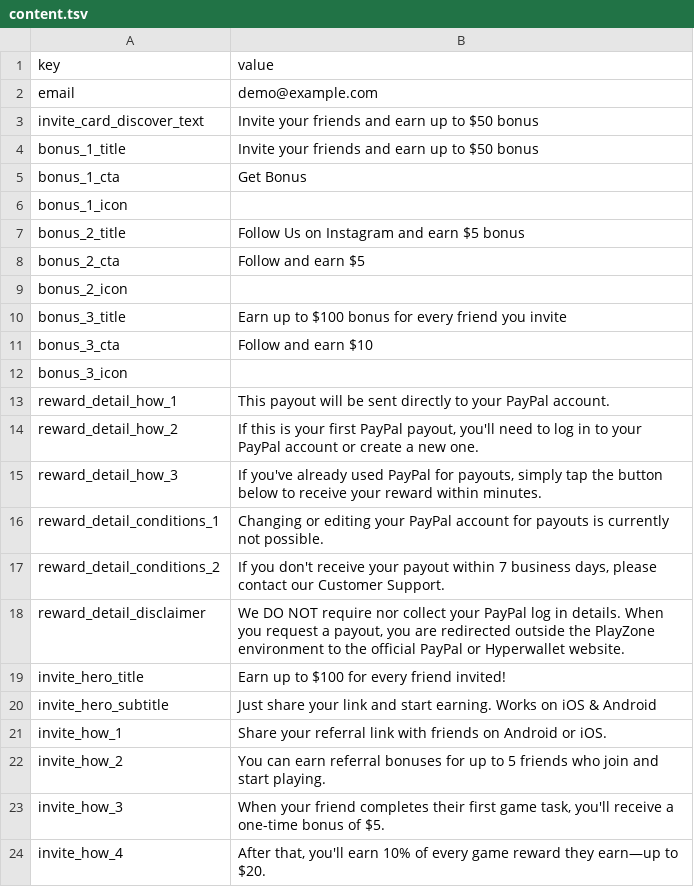
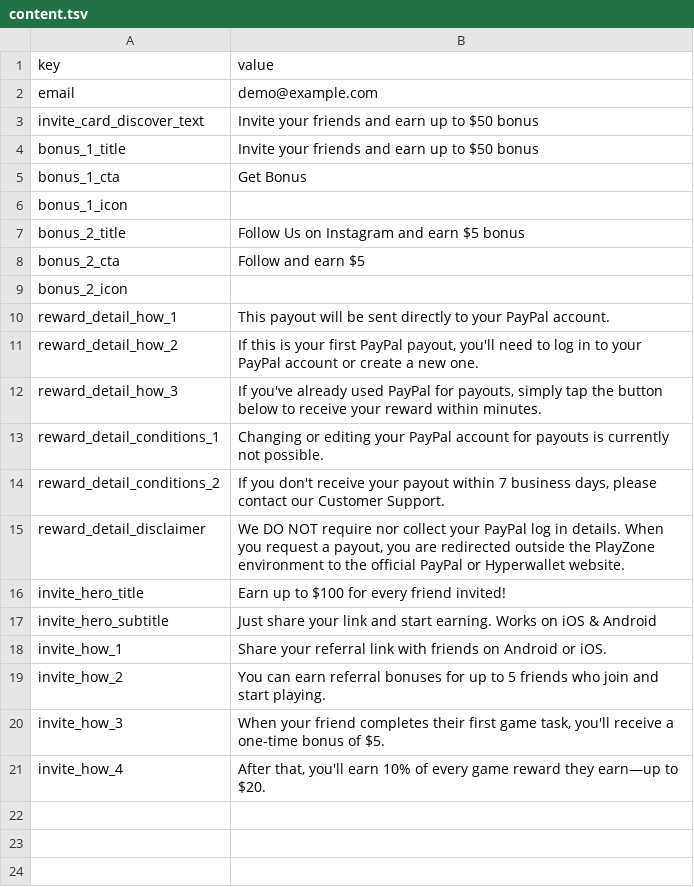
Before and after one commit to tanvir-azad-de/pz, a TSV file: seed/content.tsv, drawn as a sheet.

Commit message:
Add brand logos, illustrations, favicon; drop Profile bonus 3
Brand logos (Render.brandLogo / new Render.brandLogoWide):
- 4 brands x 2 sizes: brand-{paypal,amazon,google-play,apple}.png
  (36x36, used on the circular payout-card logo) and
  brand-{...}-wide.png (360x160, used on Reward Detail's white
  card, capped at max-height:64px)
- .brand-logo gains overflow:hidden + object-fit:cover so the
  opaque 36px PNGs clip cleanly to the existing circular tile
  instead of showing square corners
- Both have an onerror fallback (Render._brandLogoFallback) back to
  the letter-circle placeholder, which remains the only rendering
  path for any brand without a PNG (e.g. Zalando in the wallet feed)
- js/views/reward-detail.js: replaced the rewards.detail_image_url
  picsum reference with Render.brandLogoWide(reward.brand)

Illustrations (previously flat CSS gradients, gradient kept as a
fallback layer underneath each image):
- illus-invite-card.png (91x69) -> Discover invite card, reused for
  Profile bonus 1
- illus-bonus-2.png (91x69) -> Profile bonus 2 (Instagram)
- illus-invite-hero.png (166x145) -> Invite Friends hero
- illus-cashback.png (81x57) -> Game Detail IAP cashback card
- illus-wallet.png (50x50) -> new art on Profile's "Your Wallet"
  row, which was previously text-only

Profile bonus 3 removed (product decision):
- js/sheets.js collectBonuses() now reads bonus_1/2 only; any
  leftover bonus_3_* columns in the Sheet are harmlessly ignored
- Dropped bonus_3_* from data/fallback.json and seed/content.tsv

Favicon:
- favicon.ico + apple-touch-icon.png (180x180) at repo root,
  index.html gains <link rel="icon">, <link rel="apple-touch-icon">,
  and a theme-color meta matching --color-bg

Docs updated across 00/01/02/04/05/07 and README: all 'pending from
user' / open-item notes about brand logos and icons are resolved.

```diff
--- a/seed/content.tsv
+++ b/seed/content.tsv
@@ -9,5 +9,2 @@ bonus_2_cta	Follow and earn $5
 bonus_2_icon	
-bonus_3_title	Earn up to $100 bonus for every friend you invite
-bonus_3_cta	Follow and earn $10
-bonus_3_icon	
 reward_detail_how_1	This payout will be sent directly to your PayPal account.
```
Also changed, not shown: 32 other files.
